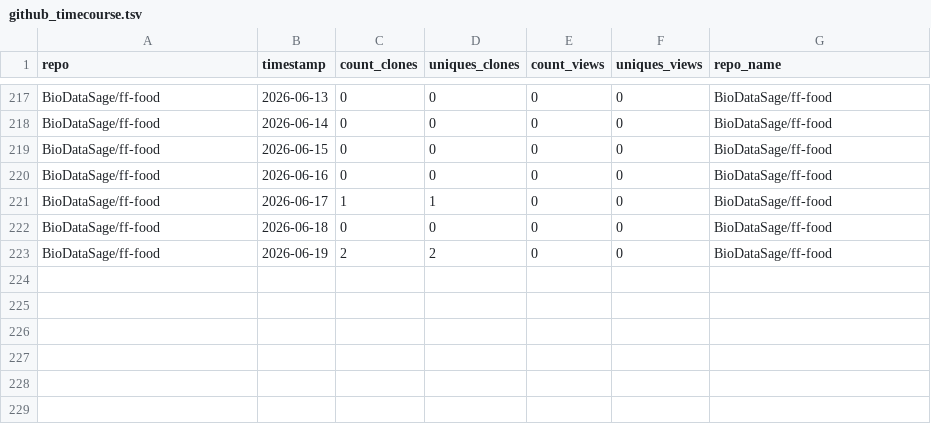
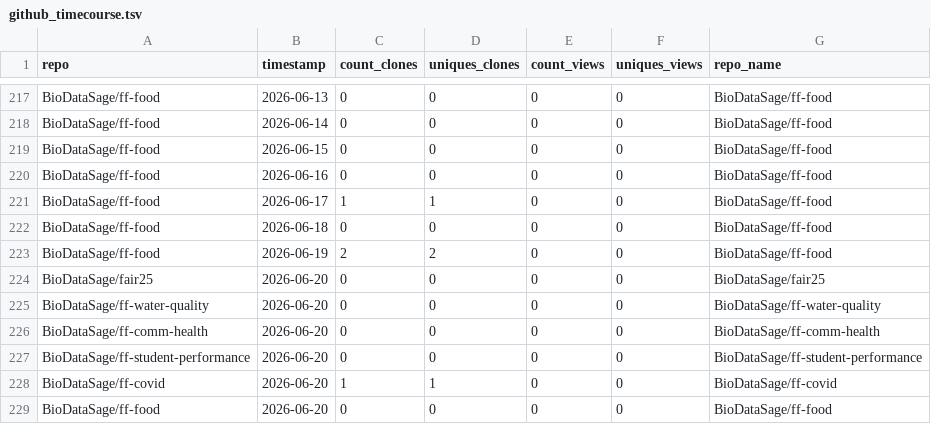
Before and after one commit to BioDataSage/fair25_metrics, a TSV file: metricminer_data/github/github_timecourse.tsv, drawn as a sheet; only a part is shown, gaps mark what is left out.

```diff
--- a/metricminer_data/github/github_timecourse.tsv
+++ b/metricminer_data/github/github_timecourse.tsv
@@ -223 +223,7 @@ BioDataSage/ff-food	2026-06-18	0	0	0	0	BioDataSage/ff-food
 BioDataSage/ff-food	2026-06-19	2	2	0	0	BioDataSage/ff-food
+BioDataSage/fair25	2026-06-20	0	0	0	0	BioDataSage/fair25
+BioDataSage/ff-water-quality	2026-06-20	0	0	0	0	BioDataSage/ff-water-quality
+BioDataSage/ff-comm-health	2026-06-20	0	0	0	0	BioDataSage/ff-comm-health
+BioDataSage/ff-student-performance	2026-06-20	0	0	0	0	BioDataSage/ff-student-performance
+BioDataSage/ff-covid	2026-06-20	1	1	0	0	BioDataSage/ff-covid
+BioDataSage/ff-food	2026-06-20	0	0	0	0	BioDataSage/ff-food
```
